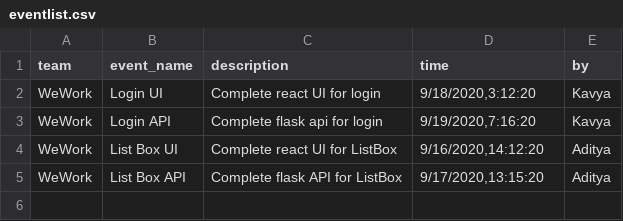
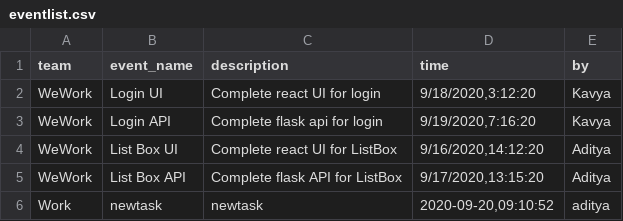
Before and after one commit to adityasreeram007/flask-api-todopair, a CSV file: eventlist.csv, drawn as a sheet; the diff names each change by its address in the sheet, - before the commit and + after, or states it on an @@ line.

```diff
--- a/eventlist.csv
+++ b/eventlist.csv
+row 6: Work | newtask | newtask | 2020-09-20,09:10:52 | aditya
```
Also changed, not shown: 1 other file.
